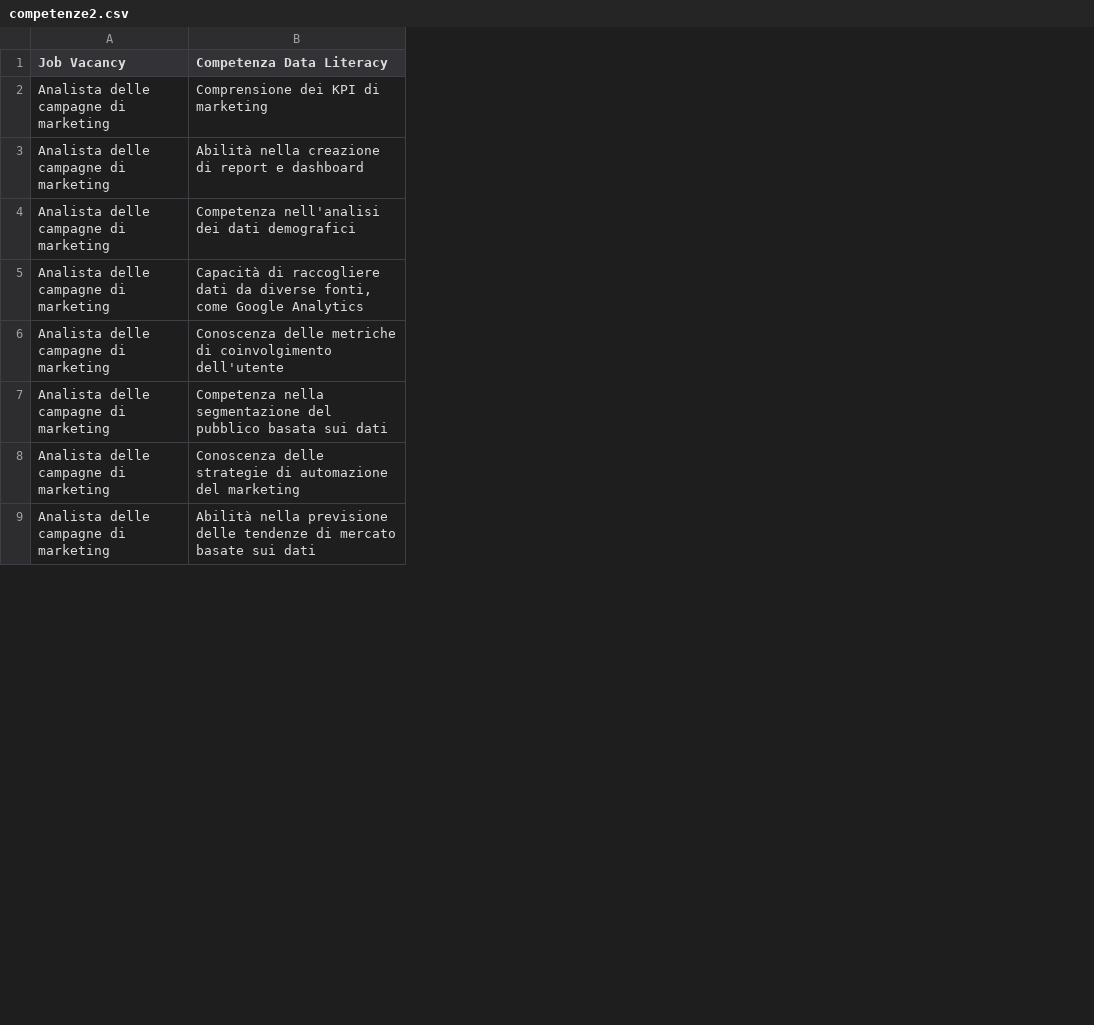
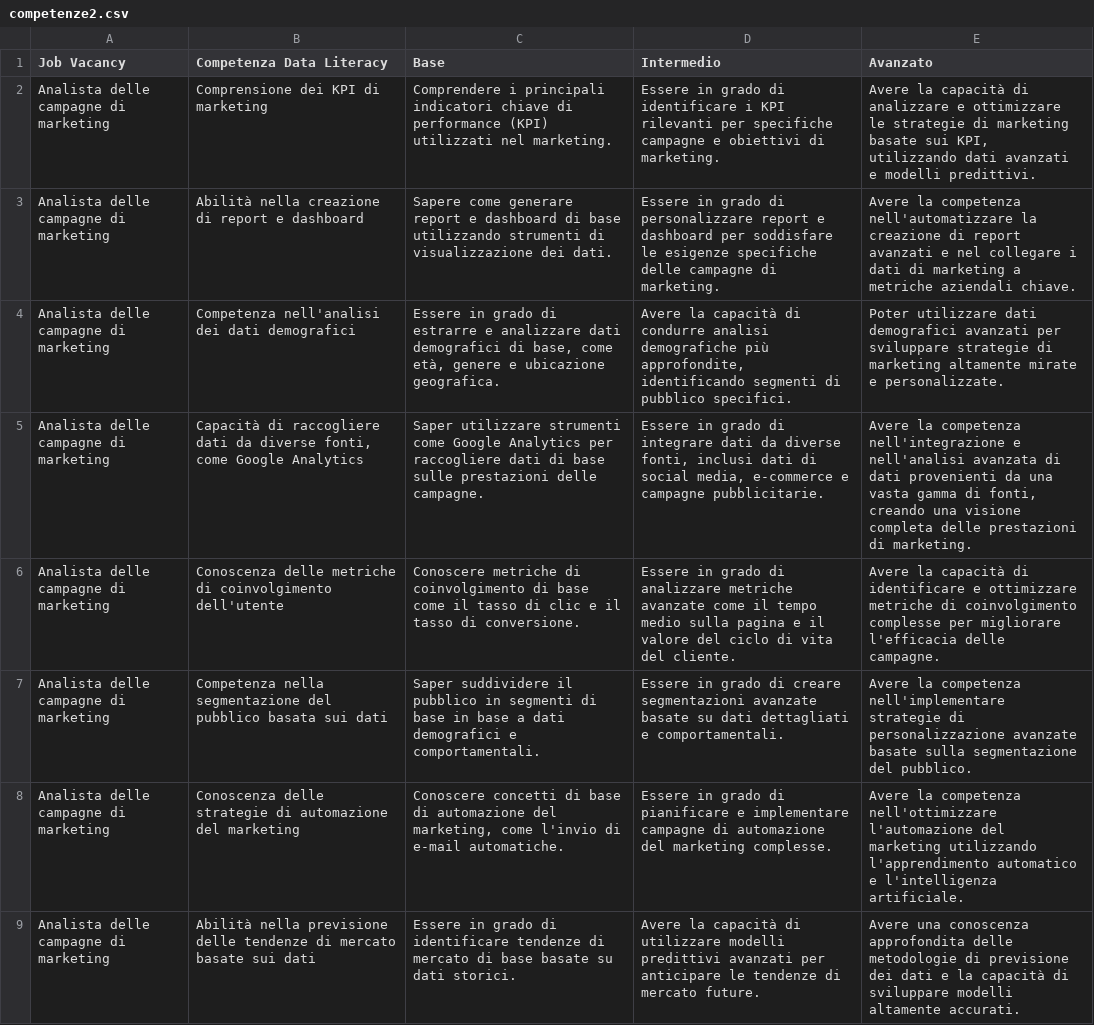
Before and after one commit to Dataninja/nelson, a CSV file: playchatgpt/competenze/competenze2.csv, drawn as a sheet; only a part is shown; the diff covers the shown part only; the diff names each change by its address in the sheet, - before the commit and + after, or states it on an @@ line.

Commit message:
competenze su tre livelli

```diff
--- a/playchatgpt/competenze/competenze2.csv
+++ b/playchatgpt/competenze/competenze2.csv
+column C (Base), rows 2-9: Comprendere i principali indicatori chiave di performance (KPI) utilizzati nel marketing. | Sapere come generare report e dashboard di base utilizzando strumenti di visualizzazione dei dati. | Essere in grado di estrarre e analizzare dati demografici di base, come età, genere e ubicazione geografica. | Saper utilizzare strumenti come Google Analytics per raccogliere dati di base sulle prestazioni delle campagne. | Conoscere metriche di coinvolgimento di base come il tasso di clic e il tasso di conversione. | Saper suddividere il pubblico in segmenti di base in base a dati demografici e comportamentali. | Conoscere concetti di base di automazione del marketing, come l'invio di e-mail automatiche. | Essere in grado di identificare tendenze di mercato di base basate su dati storici.
+column D (Intermedio), rows 2-9: Essere in grado di identificare i KPI rilevanti per specifiche campagne e obiettivi di marketing. | Essere in grado di personalizzare report e dashboard per soddisfare le esigenze specifiche delle campagne di marketing. | Avere la capacità di condurre analisi demografiche più approfondite, identificando segmenti di pubblico specifici. | Essere in grado di integrare dati da diverse fonti, inclusi dati di social media, e-commerce e campagne pubblicitarie. | Essere in grado di analizzare metriche avanzate come il tempo medio sulla pagina e il valore del ciclo di vita del cliente. | Essere in grado di creare segmentazioni avanzate basate su dati dettagliati e comportamentali. | Essere in grado di pianificare e implementare campagne di automazione del marketing complesse. | Avere la capacità di utilizzare modelli predittivi avanzati per anticipare le tendenze di mercato future.
+column E (Avanzato), rows 2-9: Avere la capacità di analizzare e ottimizzare le strategie di marketing basate sui KPI, utilizzando dati avanzati e modelli predittivi. | Avere la competenza nell'automatizzare la creazione di report avanzati e nel collegare i dati di marketing a metriche aziendali chiave. | Poter utilizzare dati demografici avanzati per sviluppare strategie di marketing altamente mirate e personalizzate. | Avere la competenza nell'integrazione e nell'analisi avanzata di dati provenienti da una vasta gamma di fonti, creando una visione completa delle prestazioni di marketing. | Avere la capacità di identificare e ottimizzare metriche di coinvolgimento complesse per migliorare l'efficacia delle campagne. | Avere la competenza nell'implementare strategie di personalizzazione avanzate basate sulla segmentazione del pubblico. | Avere la competenza nell'ottimizzare l'automazione del marketing utilizzando l'apprendimento automatico e l'intelligenza artificiale. | Avere una conoscenza approfondita delle metodologie di previsione dei dati e la capacità di sviluppare modelli altamente accurati.
```
Also changed, not shown: 94 removed rows and 1 edited cell elsewhere in this file.
